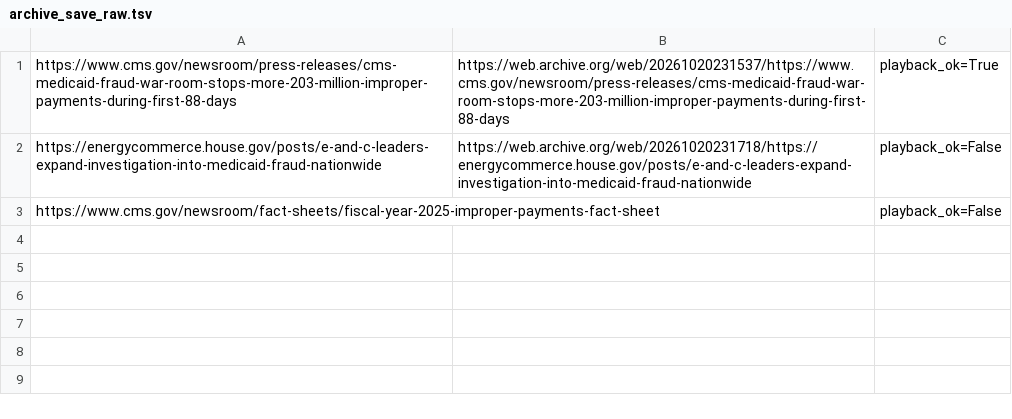
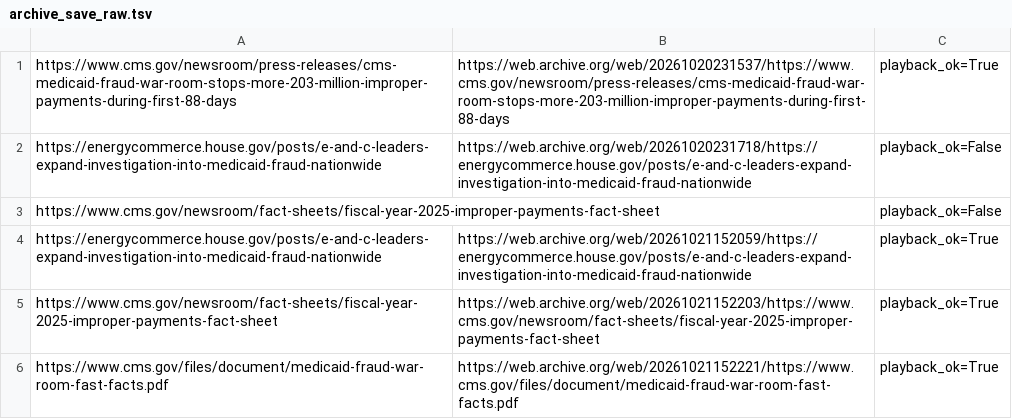
Before and after one commit to LangworthyWatch/ny23-accountability, a TSV file: research/sources/triage-2026-10-20/medicaid-war-room/archive_save_raw.tsv, drawn as a sheet; the diff names each change by its address in the sheet, - before the commit and + after, or states it on an @@ line.

```diff
--- a/research/sources/triage-2026-10-20/medicaid-war-room/archive_save_raw.tsv
+++ b/research/sources/triage-2026-10-20/medicaid-war-room/archive_save_raw.tsv
+row 4: https://energycommerce.house.gov/posts/e-and-c-leaders-expand-investigation-into-medicaid-fraud-nationwide | https://web.archive.org/web/20261021152059/https://energycommerce.house.gov/posts/e-and-c-leaders-expand-investigation-into-medicaid-fraud-nationwide | playback_ok=True
+row 5: https://www.cms.gov/newsroom/fact-sheets/fiscal-year-2025-improper-payments-fact-sheet | https://web.archive.org/web/20261021152203/https://www.cms.gov/newsroom/fact-sheets/fiscal-year-2025-improper-payments-fact-sheet | playback_ok=True
+row 6: https://www.cms.gov/files/document/medicaid-fraud-war-room-fast-facts.pdf | https://web.archive.org/web/20261021152221/https://www.cms.gov/files/document/medicaid-fraud-war-room-fast-facts.pdf | playback_ok=True
```
Also changed, not shown: 5 other files.
